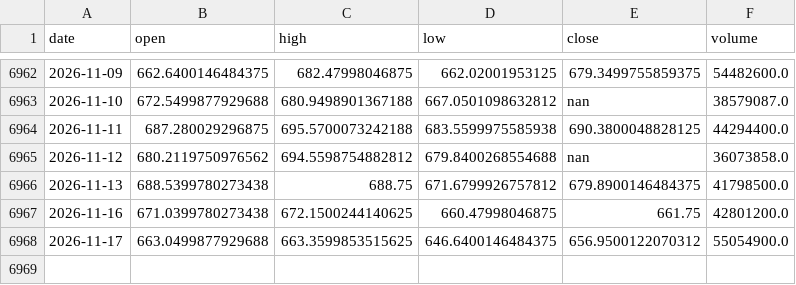
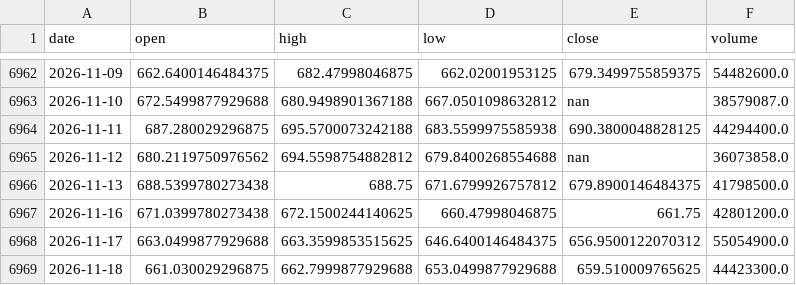
Before and after one commit to ColeHeferle/trading-bot, a CSV file: paper/qqq_bars.csv, drawn as a sheet; only a part is shown, gaps mark what is left out; the diff names each change by its address in the sheet, - before the commit and + after, or states it on an @@ line.

```diff
--- a/paper/qqq_bars.csv
+++ b/paper/qqq_bars.csv
+row 6969: 2026-11-18 | 661.030029296875 | 662.7999877929688 | 653.0499877929688 | 659.510009765625 | 44423300.0
```
Also changed, not shown: 1 other file.
